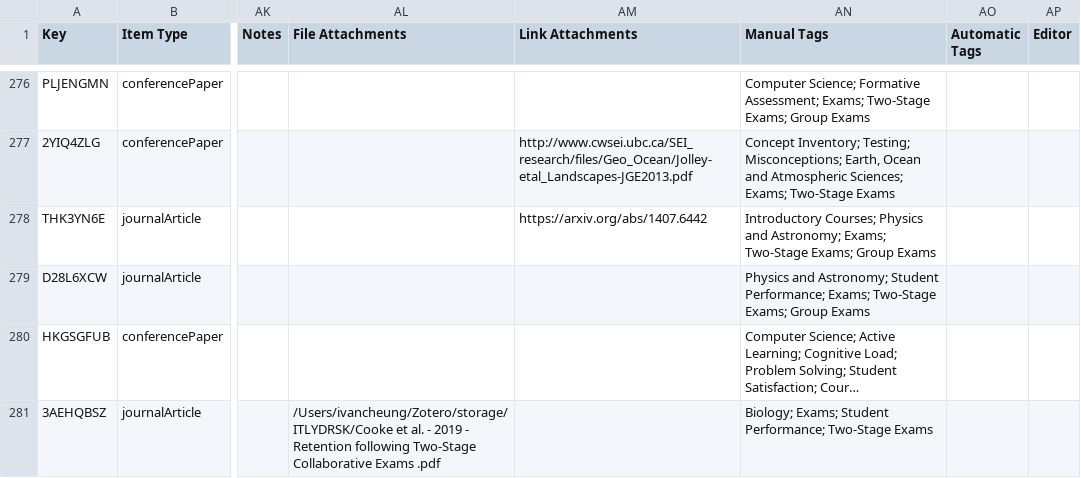
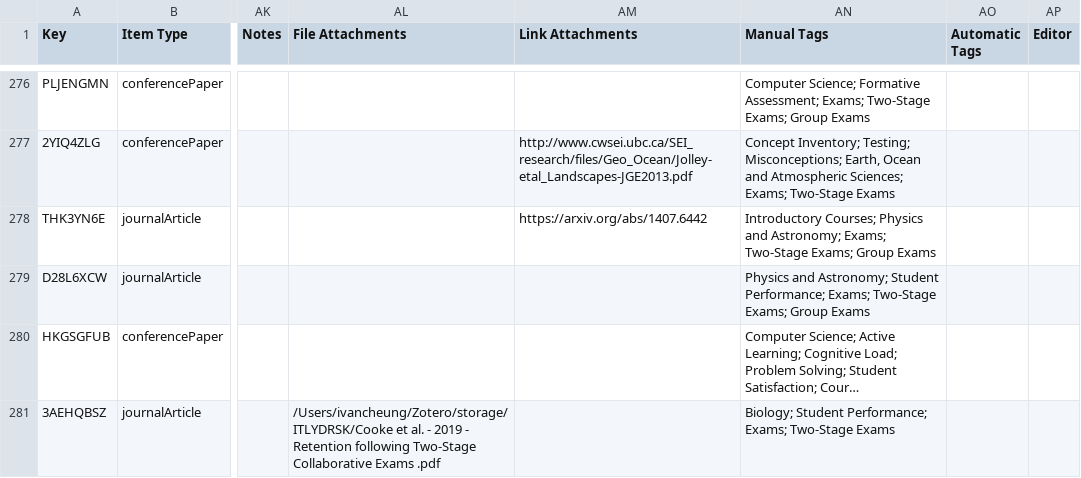
Before and after one commit to nathanchanUBC/SciPub, a CSV file: input/data.csv, drawn as a sheet; only a part is shown, gaps mark what is left out; long unchanged cells end in …; the diff covers the shown part only; the diff names each change by its address in the sheet, - before the commit and + after, or states it on an @@ line.

Commit message:
New data
Zotero library updated

```diff
--- a/input/data.csv
+++ b/input/data.csv
-AN281 (Manual Tags): Biology; Exams; Student Performance; Two-Stage Exams
+AN281 (Manual Tags): Biology; Student Performance; Exams; Two-Stage Exams
```
Also changed, not shown: 12 edited cells elsewhere in this file, input/clean_data.csv, output/facPerYr.csv, 1 other file.
